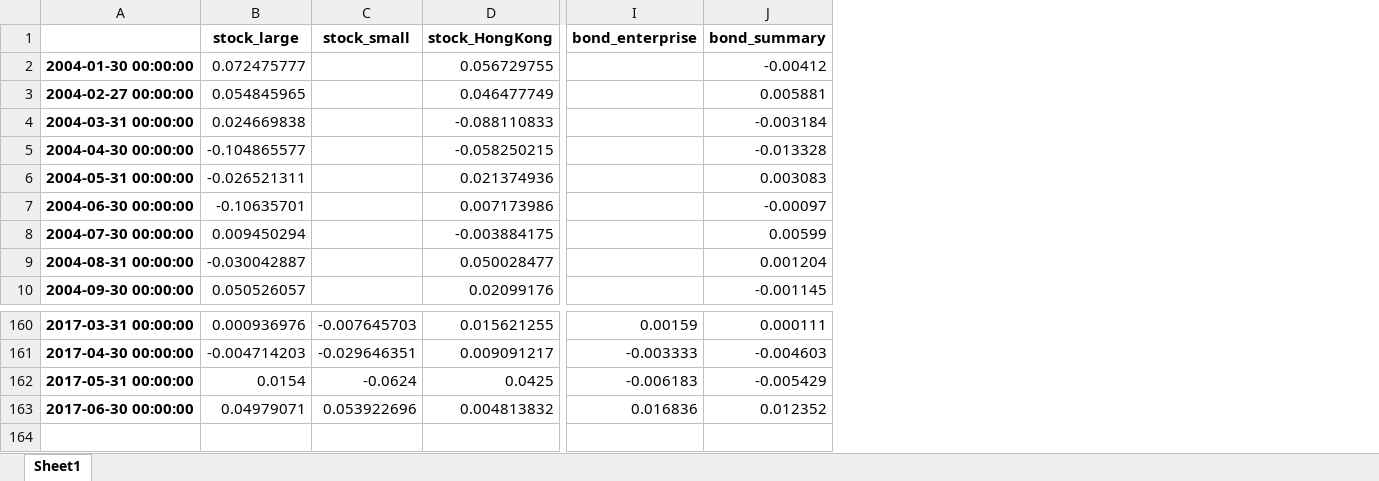
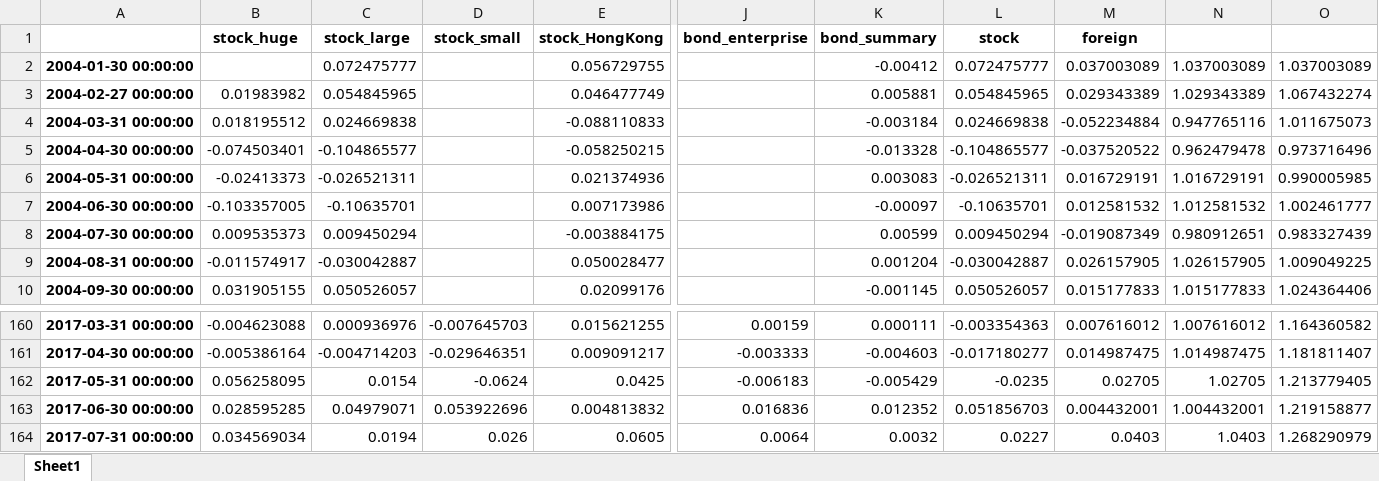
Before and after one commit to tommywu2018/FOF, an Excel workbook: Asset Allocation/History_data.xlsx, sheet Sheet1, drawn as a sheet; only a part is shown, gaps mark what is left out; values as stored, in another font and other column widths than the file's, no borders; charts and pictures not drawn; rows hold the shown columns only; the diff names each change by its address in the sheet, - before the commit and + after, or states it on an @@ line.

```diff
--- a/Asset Allocation/History_data.xlsx (sheet Sheet1)
+++ b/Asset Allocation/History_data.xlsx (sheet Sheet1)
+column B (stock_huge), rows 3-10: 0.01983982 | 0.018195512 | -0.074503401 | -0.02413373 | -0.103357005 | 0.009535373 | -0.011574917 | 0.031905155; rows 160-163: -0.004623088 | -0.005386164 | 0.056258095 | 0.028595285
+column L (stock), rows 2-10: 0.072475777 | 0.054845965 | 0.024669838 | -0.104865577 | -0.026521311 | -0.10635701 | 0.009450294 | -0.030042887 | 0.050526057; rows 160-163: -0.003354363 | -0.017180277 | -0.0235 | 0.051856703
+column M (foreign), rows 2-10: 0.037003089 | 0.029343389 | -0.052234884 | -0.037520522 | 0.016729191 | 0.012581532 | -0.019087349 | 0.026157905 | 0.015177833; rows 160-163: 0.007616012 | 0.014987475 | 0.02705 | 0.004432001
+column N, rows 2-10: 1.037003089 | 1.029343389 | 0.947765116 | 0.962479478 | 1.016729191 | 1.012581532 | 0.980912651 | 1.026157905 | 1.015177833; rows 160-163: 1.007616012 | 1.014987475 | 1.02705 | 1.004432001
+column O, rows 2-10: 1.037003089 | 1.067432274 | 1.011675073 | 0.973716496 | 0.990005985 | 1.002461777 | 0.983327439 | 1.009049225 | 1.024364406; rows 160-163: 1.164360582 | 1.181811407 | 1.213779405 | 1.219158877
+row 164: 2017-07-31 00:00:00 | 0.034569034 | 0.0194 | 0.026 | 0.0605 | 0.0064 | 0.0032 | 0.0227 | 0.0403 | 1.0403 | 1.268290979
```
Also changed, not shown: charts or pictures, Asset Allocation/HP_Data.xlsx, Asset Allocation/History_Data_D.xlsx, 35 other files.
